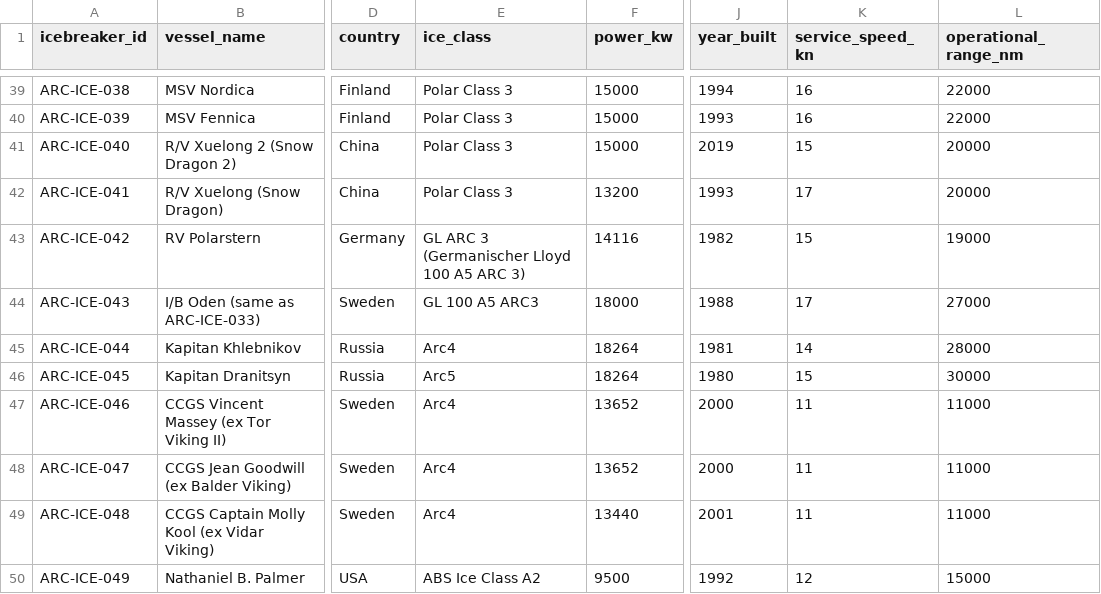
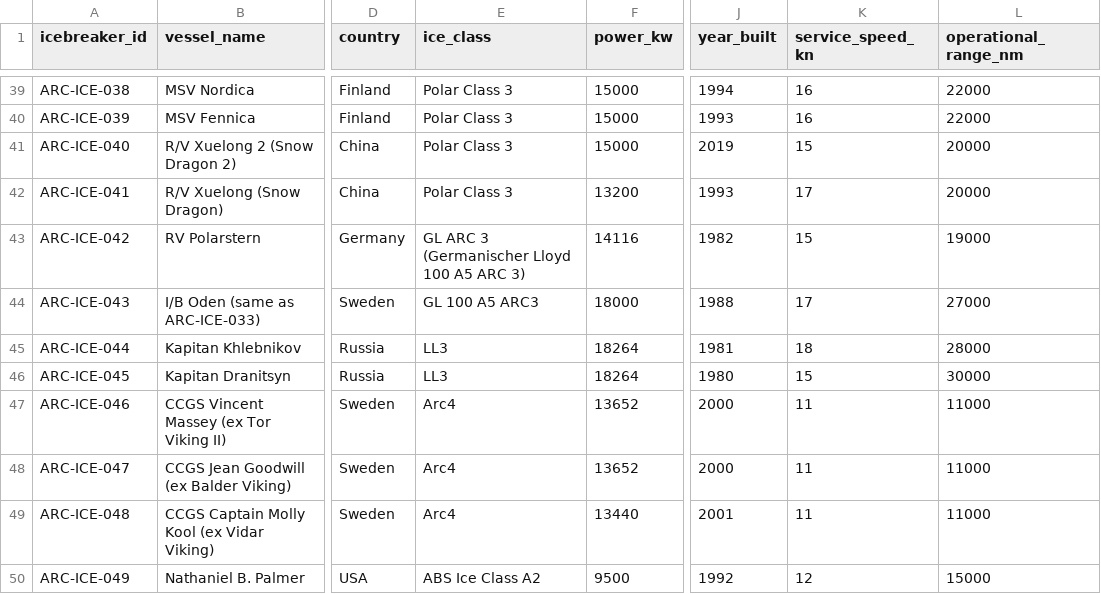
Before and after one commit to International-Arctic/ArcticTradeLanes-Dataset, a CSV file: icebreakers.csv, drawn as a sheet; only a part is shown, gaps mark what is left out; the diff names each change by its address in the sheet, - before the commit and + after, or states it on an @@ line.

Commit message:
data(icebreakers): ARC-ICE-044/045 RS ice class LL3 per Rosmorport; 044 service speed 18 kn (metadata-only, no geometry)

```diff
--- a/icebreakers.csv
+++ b/icebreakers.csv
-E45 (ice_class): Arc4
+E45 (ice_class): LL3
-K45 (service_speed_kn): 14
+K45 (service_speed_kn): 18
-E46 (ice_class): Arc5
+E46 (ice_class): LL3
```
Also changed, not shown: 1 other file.
